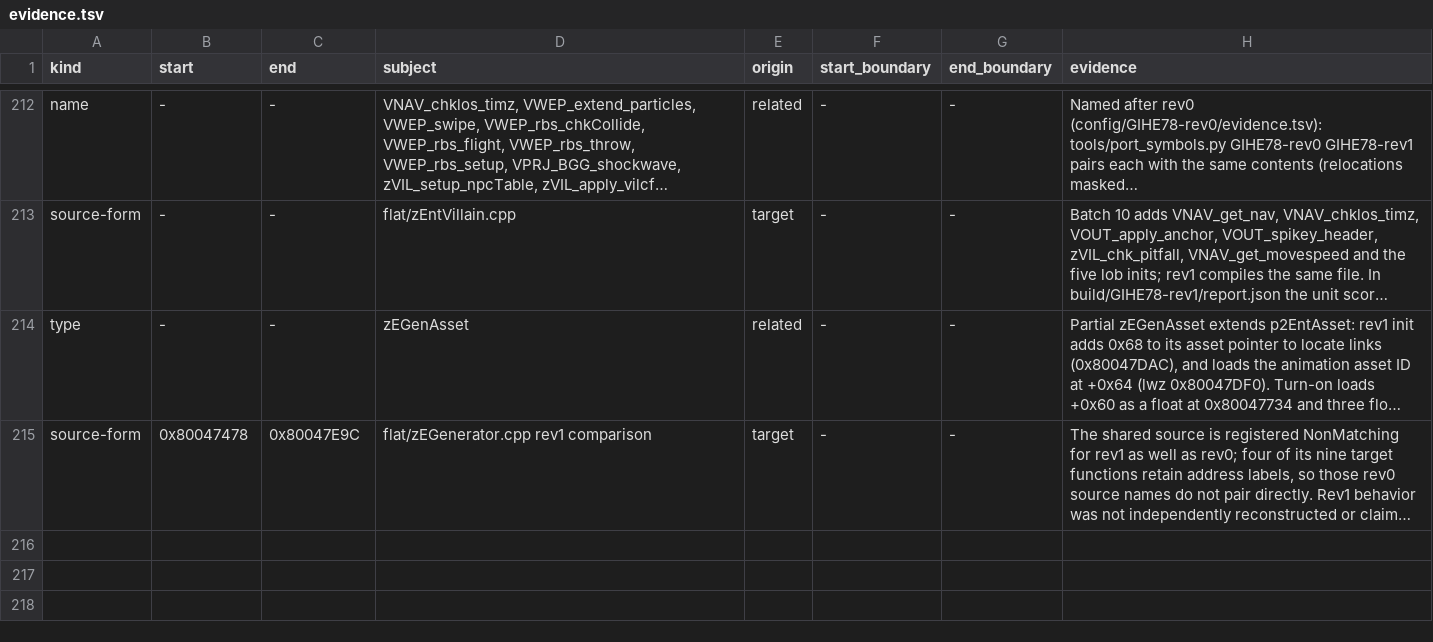
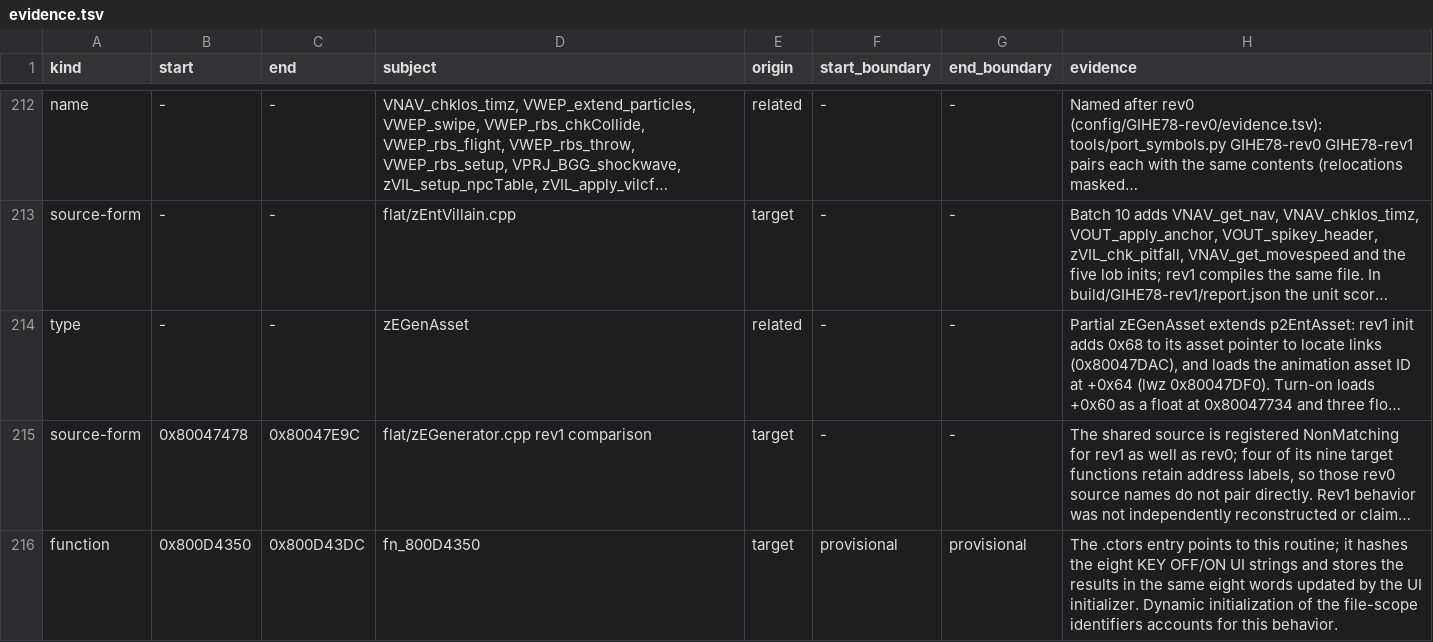
Before and after one commit to mitsevox/n100f, a TSV file: config/GIHE78-rev1/evidence.tsv, drawn as a sheet; only a part is shown, gaps mark what is left out; long unchanged cells end in …; the diff names each change by its address in the sheet, - before the commit and + after, or states it on an @@ line.

Commit message:
Record revision 1 UI constructor evidence

```diff
--- a/config/GIHE78-rev1/evidence.tsv
+++ b/config/GIHE78-rev1/evidence.tsv
+row 216: function | 0x800D4350 | 0x800D43DC | fn_800D4350 | target | provisional | provisional | The .ctors entry points to this routine; it hashes the eight KEY OFF/ON UI strings and stores the results in the same eight words updated by the UI initializer. Dynamic initialization of the file-scope identifiers accounts for this behavior.
```
